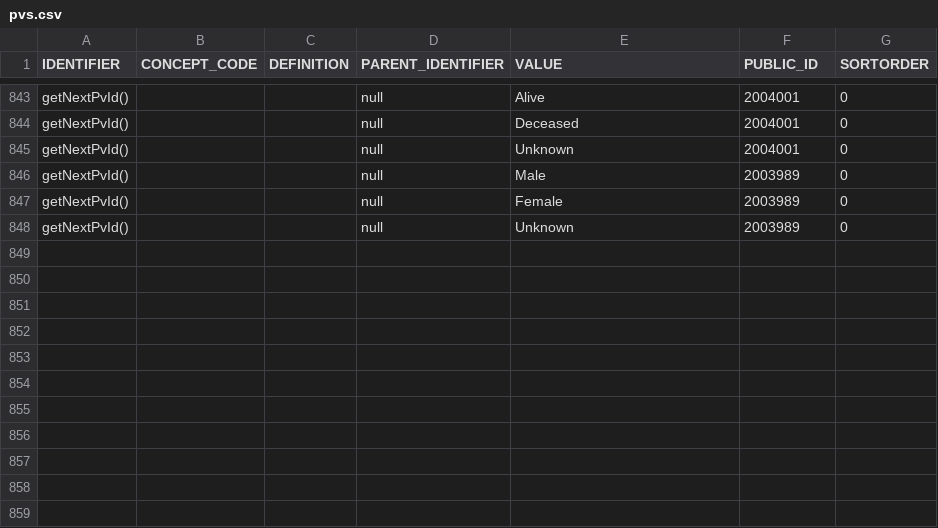
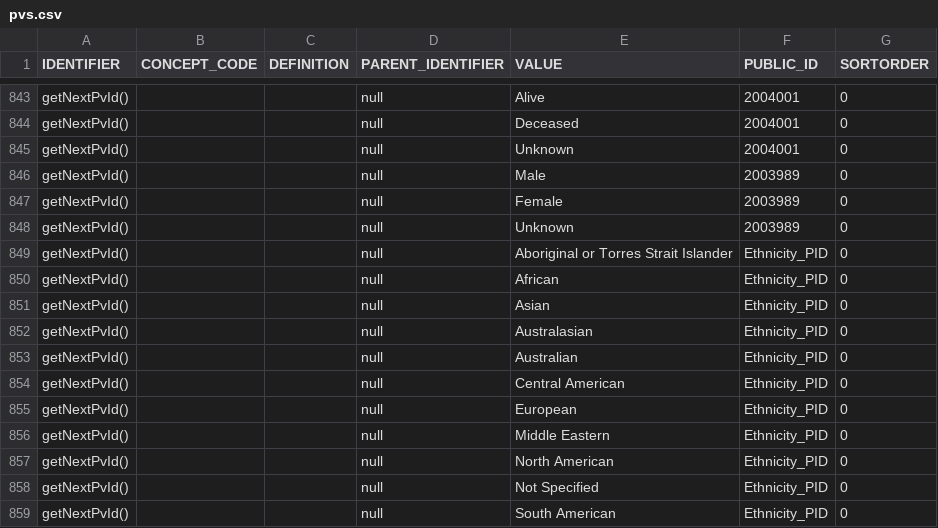
Before and after one commit to krishagni/os-extensions, a CSV file: vcb/src/main/resources/com/krishagni/openspecimen/vcb/2.2/pvs.csv, drawn as a sheet; only a part is shown, gaps mark what is left out.

Commit message:
Added ethnicity values in pv table

```diff
--- a/vcb/src/main/resources/com/krishagni/openspecimen/vcb/2.2/pvs.csv
+++ b/vcb/src/main/resources/com/krishagni/openspecimen/vcb/2.2/pvs.csv
@@ -848 +848,12 @@ getNextPvId(),,,null,Female,2003989,0
 getNextPvId(),,,null,Unknown,2003989,0
+getNextPvId(),,,null,Aboriginal or Torres Strait Islander,Ethnicity_PID,0
+getNextPvId(),,,null,African,Ethnicity_PID,0
+getNextPvId(),,,null,Asian,Ethnicity_PID,0
+getNextPvId(),,,null,Australasian,Ethnicity_PID,0
+getNextPvId(),,,null,Australian,Ethnicity_PID,0
+getNextPvId(),,,null,Central American,Ethnicity_PID,0
+getNextPvId(),,,null,European,Ethnicity_PID,0
+getNextPvId(),,,null,Middle Eastern,Ethnicity_PID,0
+getNextPvId(),,,null,North American,Ethnicity_PID,0
+getNextPvId(),,,null,Not Specified,Ethnicity_PID,0
+getNextPvId(),,,null,South American,Ethnicity_PID,0
```
